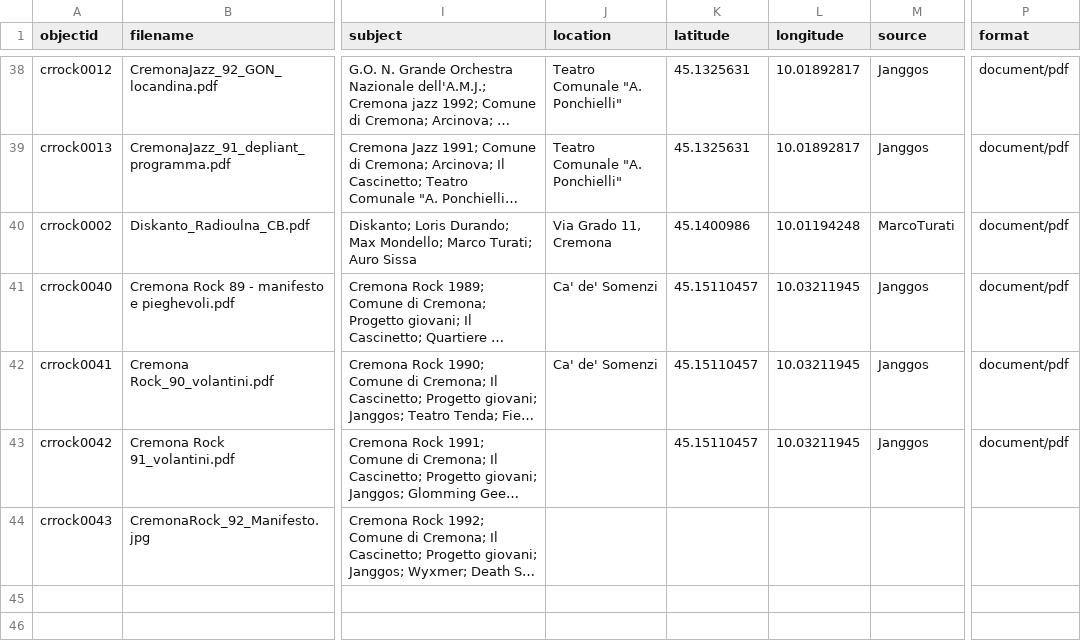
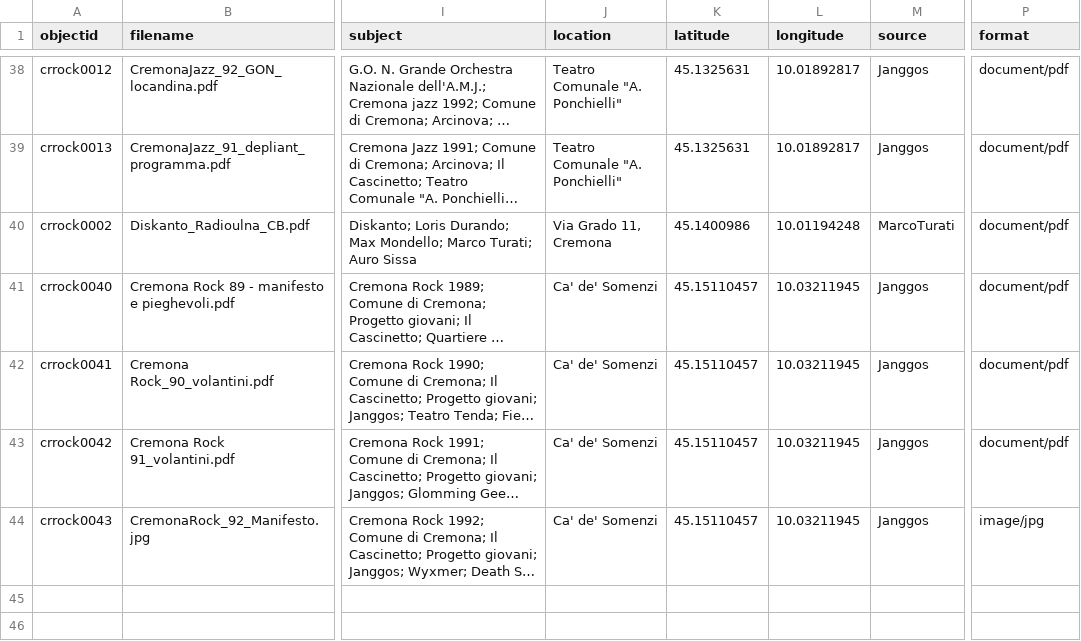
Before and after one commit to alessandro-bratus/CremonaRock, a CSV file: _data/Collectionbuilder-metadata-CR-Rock.csv, drawn as a sheet; only a part is shown, gaps mark what is left out; long unchanged cells end in …; the diff names each change by its address in the sheet, - before the commit and + after, or states it on an @@ line.

Commit message:
Add files via upload

```diff
--- a/_data/Collectionbuilder-metadata-CR-Rock.csv
+++ b/_data/Collectionbuilder-metadata-CR-Rock.csv
-J43:J44 (location): (empty)
+J43:J44 (location): Ca' de' Somenzi
-K44 (latitude): (empty)
+K44 (latitude): 45.15110457
-L44 (longitude): (empty)
+L44 (longitude): 10.03211945
-M44 (source): (empty)
+M44 (source): Janggos
-P44 (format): (empty)
+P44 (format): image/jpg
```
